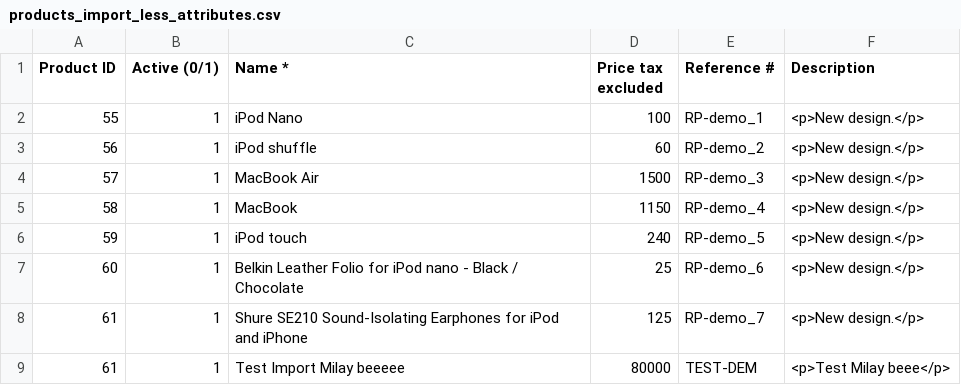
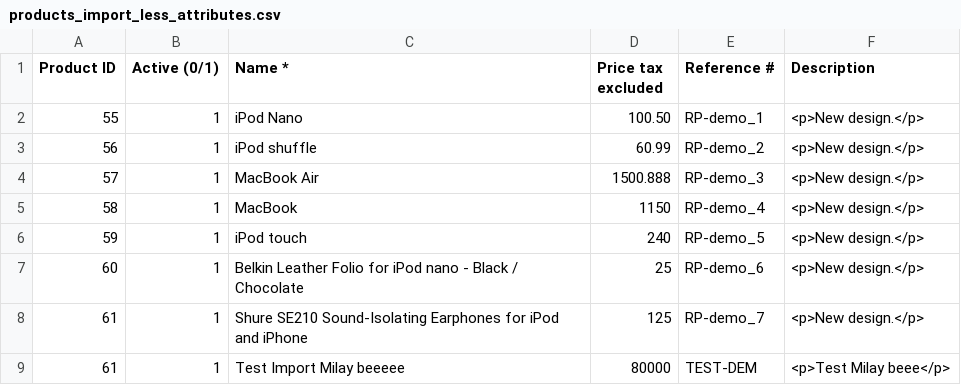
Before and after one commit to NyAvotiana23/Prestashop-React-Tier-App, a CSV file: csv_import/products_import_less_attributes.csv, drawn as a sheet.

```diff
--- a/csv_import/products_import_less_attributes.csv
+++ b/csv_import/products_import_less_attributes.csv
@@ -1,5 +1,5 @@
 Product ID;Active (0/1);Name *;Price tax excluded;Reference #;Description
-55;1;iPod Nano;100;RP-demo_1;<p>New design.</p>
-56;1;iPod shuffle;60;RP-demo_2;<p>New design.</p>
-57;1;MacBook Air;1500;RP-demo_3;<p>New design.</p>
+55;1;iPod Nano;100.50;RP-demo_1;<p>New design.</p>
+56;1;iPod shuffle;60.99;RP-demo_2;<p>New design.</p>
+57;1;MacBook Air;1500.888;RP-demo_3;<p>New design.</p>
 58;1;MacBook;1150;RP-demo_4;<p>New design.</p>
```
Also changed, not shown: 12 other files.
